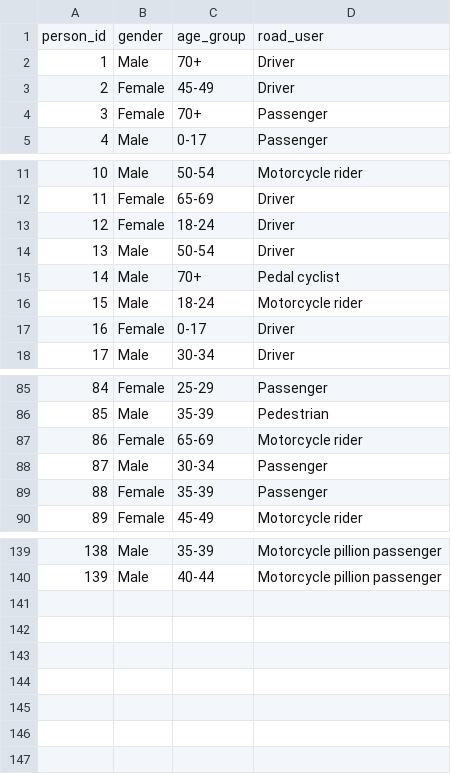
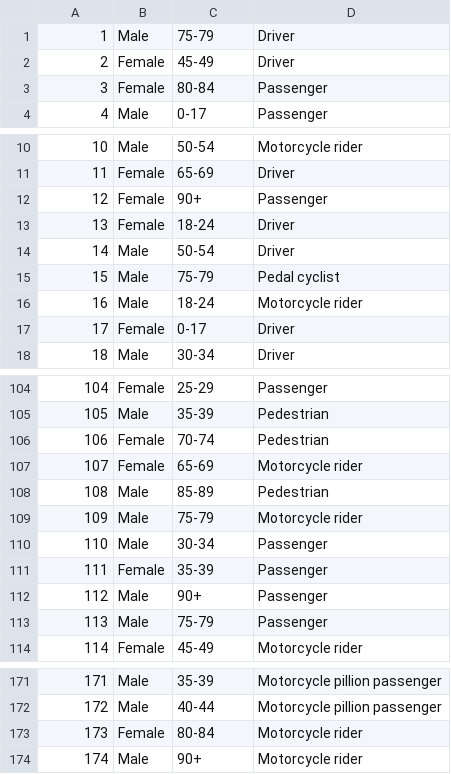
Before and after one commit to keanscott/datawarehousing_project1, a CSV file: data/dimpersondetails.csv, drawn as a sheet; only a part is shown, gaps mark what is left out; removed rows and columns are numbered as before the commit, all else as after; the diff covers the shown part only; the diff names each change by its address in the sheet, - before the commit and + after, or states it on an @@ line.

```diff
--- a/data/dimpersondetails.csv
+++ b/data/dimpersondetails.csv
-row 1: person_id | gender | age_group | road_user
-C1: 70+
+C1: 75-79
-C3: 70+
+C3: 80-84
+row 12: 12 | Female | 90+ | Passenger
@@ column A renumbered between rows 13 and 172 @@
-C15: 70+
+C15: 75-79
+row 106: 106 | Female | 70-74 | Pedestrian
+row 108: 108 | Male | 85-89 | Pedestrian
+row 109: 109 | Male | 75-79 | Motorcycle rider
+row 112: 112 | Male | 90+ | Passenger
+row 113: 113 | Male | 75-79 | Passenger
+row 173: 173 | Female | 80-84 | Motorcycle rider
+row 174: 174 | Male | 90+ | Motorcycle rider
```
Also changed, not shown: 27 added rows and 7 edited cells elsewhere in this file, data/dimcrashdetails.csv, data/dimtime.csv, 16 other files.
